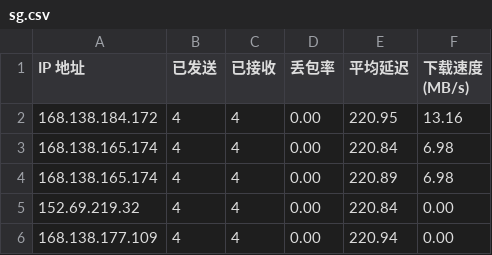
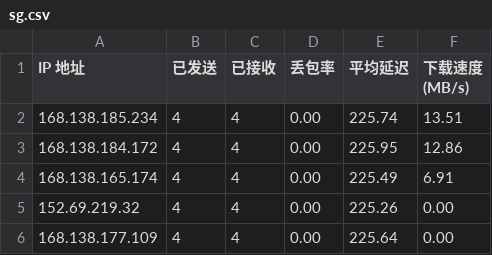
Before and after one commit to kaeltheron/youxuan, a CSV file: CloudflareST/sg.csv, drawn as a sheet.

```diff
--- a/CloudflareST/sg.csv
+++ b/CloudflareST/sg.csv
@@ -1,6 +1,6 @@
 IP 地址,已发送,已接收,丢包率,平均延迟,下载速度 (MB/s)
-168.138.184.172,4,4,0.00,220.95,13.16
-168.138.165.174,4,4,0.00,220.84,6.98
-168.138.165.174,4,4,0.00,220.89,6.98
-152.69.219.32,4,4,0.00,220.84,0.00
-168.138.177.109,4,4,0.00,220.94,0.00
+168.138.185.234,4,4,0.00,225.74,13.51
+168.138.184.172,4,4,0.00,225.95,12.86
+168.138.165.174,4,4,0.00,225.49,6.91
+152.69.219.32,4,4,0.00,225.26,0.00
+168.138.177.109,4,4,0.00,225.64,0.00
```
Also changed, not shown: 2 other files.
